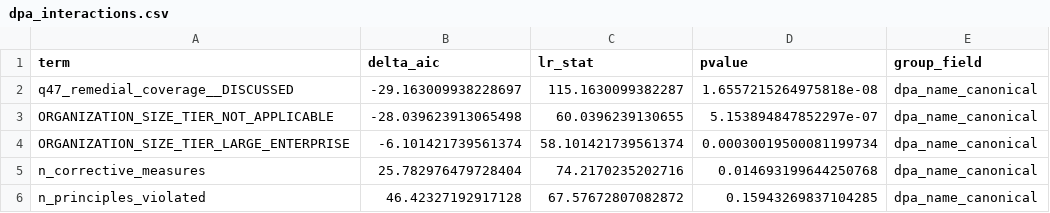
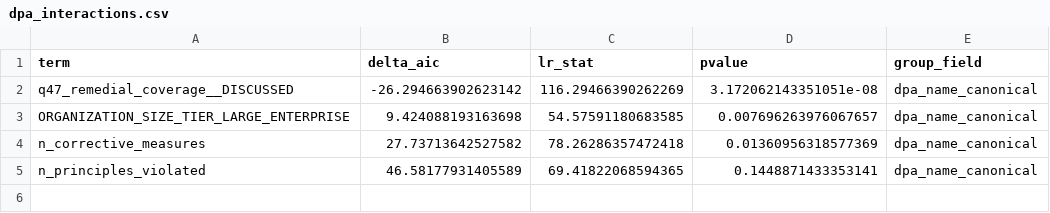
Before and after one commit to mnov88/dpaenforcement, a CSV file: outputs/evenness/phase_three/dpa_interactions.csv, drawn as a sheet.

```diff
--- a/outputs/evenness/phase_three/dpa_interactions.csv
+++ b/outputs/evenness/phase_three/dpa_interactions.csv
@@ -1,6 +1,5 @@
 term,delta_aic,lr_stat,pvalue,group_field
-q47_remedial_coverage__DISCUSSED,-29.163009938228697,115.1630099382287,1.6557215264975818e-08,dpa_name_canonical
-ORGANIZATION_SIZE_TIER_NOT_APPLICABLE,-28.039623913065498,60.0396239130655,5.153894847852297e-07,dpa_name_canonical
-ORGANIZATION_SIZE_TIER_LARGE_ENTERPRISE,-6.101421739561374,58.101421739561374,0.00030019500081199734,dpa_name_canonical
-n_corrective_measures,25.782976479728404,74.2170235202716,0.014693199644250768,dpa_name_canonical
-n_principles_violated,46.42327192917128,67.57672807082872,0.15943269837104285,dpa_name_canonical
+q47_remedial_coverage__DISCUSSED,-26.294663902623142,116.29466390262269,3.172062143351051e-08,dpa_name_canonical
+ORGANIZATION_SIZE_TIER_LARGE_ENTERPRISE,9.424088193163698,54.57591180683585,0.007696263976067657,dpa_name_canonical
+n_corrective_measures,27.73713642527582,78.26286357472418,0.01360956318577369,dpa_name_canonical
+n_principles_violated,46.58177931405589,69.41822068594365,0.1448871433353141,dpa_name_canonical
```
Also changed, not shown: outputs/evenness/phase_three/country_interactions.csv, outputs/evenness/phase_three/driver_leaderboard.csv, 30 other files.
